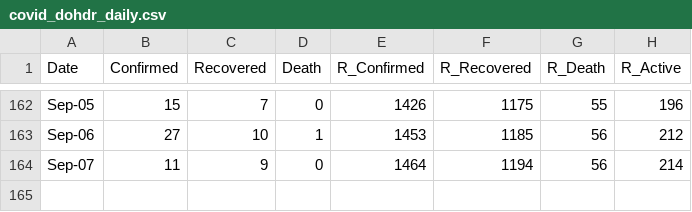
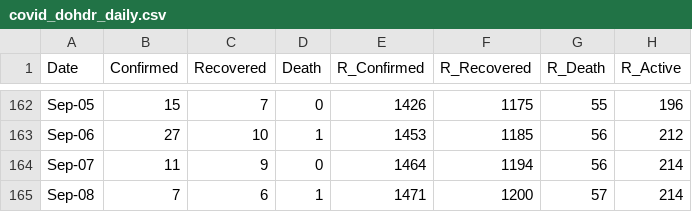
Before and after one commit to djmacao/Covid-19, a CSV file: Covid_Davao_Data/covid_dohdr_daily.csv, drawn as a sheet; only a part is shown, gaps mark what is left out; the diff names each change by its address in the sheet, - before the commit and + after, or states it on an @@ line.

```diff
--- a/Covid_Davao_Data/covid_dohdr_daily.csv
+++ b/Covid_Davao_Data/covid_dohdr_daily.csv
+row 165: Sep-08 | 7 | 6 | 1 | 1471 | 1200 | 57 | 214
```
Also changed, not shown: Covid_Davao_Data/Covid - Davao Region - DOH Davao Region.csv, Covid_Davao_Data/covid_dohdr_locations.csv, 2 other files.
